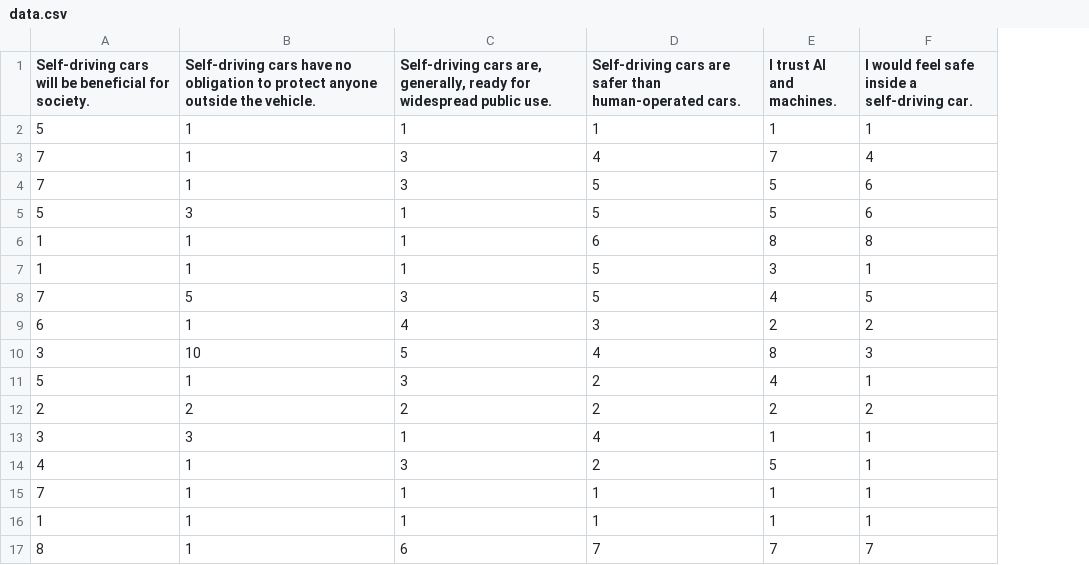
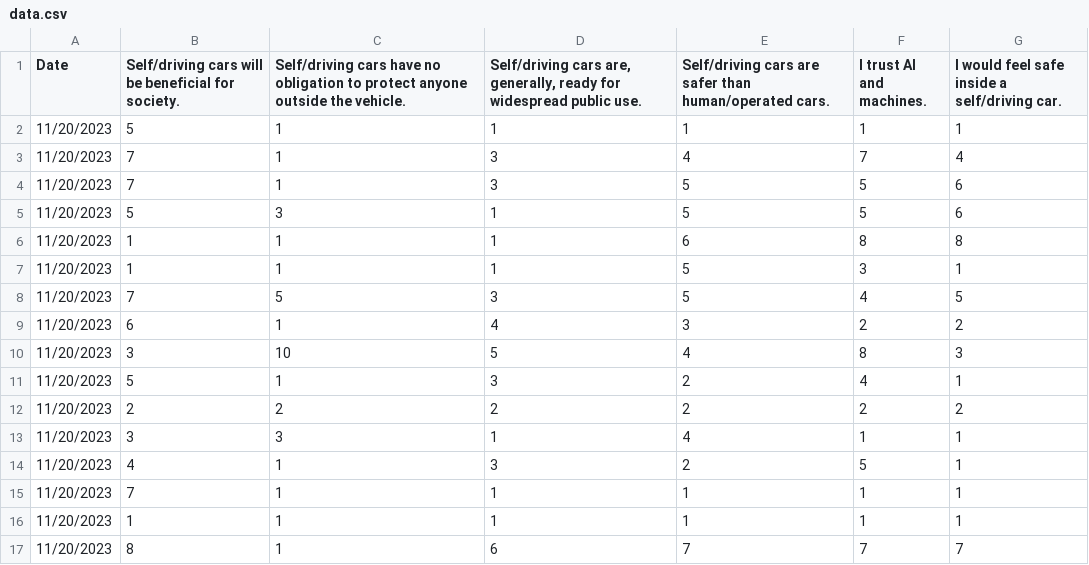
Before and after one commit to Zenon-Nowakowski/Ethics-of-self-driving-cars-analysis, a CSV file: data.csv, drawn as a sheet; addresses are those after the commit; the diff names each change by its address in the sheet, - before the commit and + after, or states it on an @@ line.

Commit message:
added in date on which data was collected

```diff
--- a/data.csv
+++ b/data.csv
+column A (Date), rows 2-17: all 11/20/2023
-B1: Self-driving cars will…
+B1: Self/driving cars will…
-C1: Self-driving cars have…
+C1: Self/driving cars have…
-D1: Self-driving cars are,…
+D1: Self/driving cars are,…
-E1: Self-driving cars are safer than human-operated cars.
+E1: Self/driving cars are safer than human/operated cars.
-G1: I would feel safe inside a self-driving car.
+G1: I would feel safe inside a self/driving car.
```
Also changed, not shown: 1 other file.
